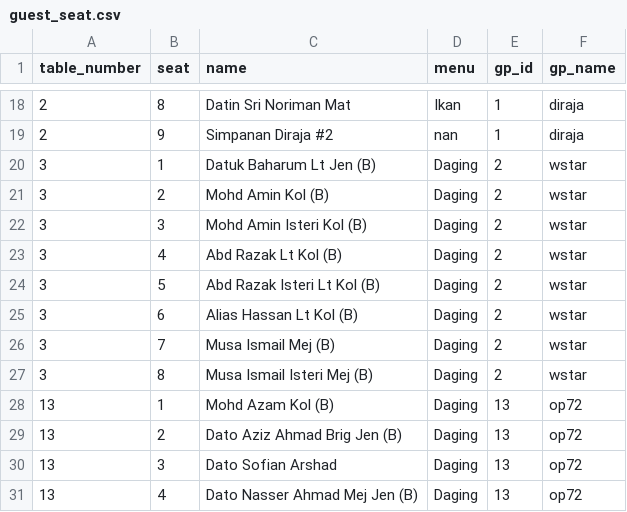
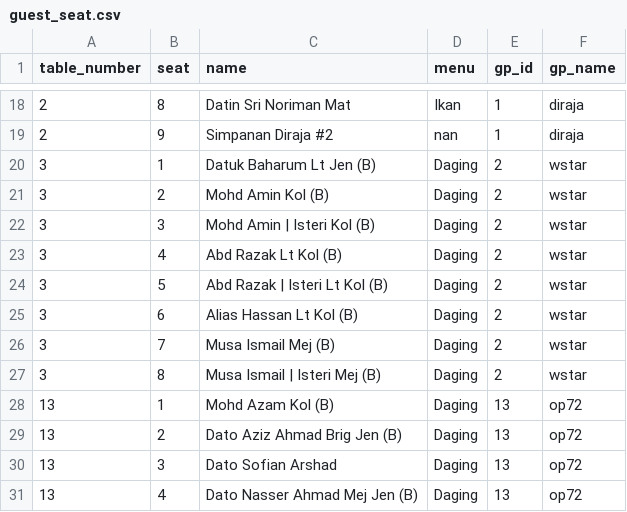
Before and after one commit to hamdanyc/mmmr, a CSV file: guest_seat.csv, drawn as a sheet; only a part is shown, gaps mark what is left out; the diff covers the shown part only.

```diff
--- a/guest_seat.csv
+++ b/guest_seat.csv
@@ -21,8 +21,8 @@ table_number,seat,name,menu,gp_id,gp_name
 3,2,Mohd Amin Kol (B),Daging,2,wstar
-3,3,Mohd Amin Isteri Kol (B),Daging,2,wstar
+3,3,Mohd Amin | Isteri Kol (B),Daging,2,wstar
 3,4,Abd Razak Lt Kol (B),Daging,2,wstar
-3,5,Abd Razak Isteri Lt Kol (B),Daging,2,wstar
+3,5,Abd Razak | Isteri Lt Kol (B),Daging,2,wstar
 3,6,Alias Hassan Lt Kol (B),Daging,2,wstar
 3,7,Musa Ismail Mej (B),Daging,2,wstar
-3,8,Musa Ismail Isteri Mej (B),Daging,2,wstar
+3,8,Musa Ismail | Isteri Mej (B),Daging,2,wstar
 13,1,Mohd Azam Kol (B),Daging,13,op72
```
Also changed, not shown: 10 edited cells elsewhere in this file.
